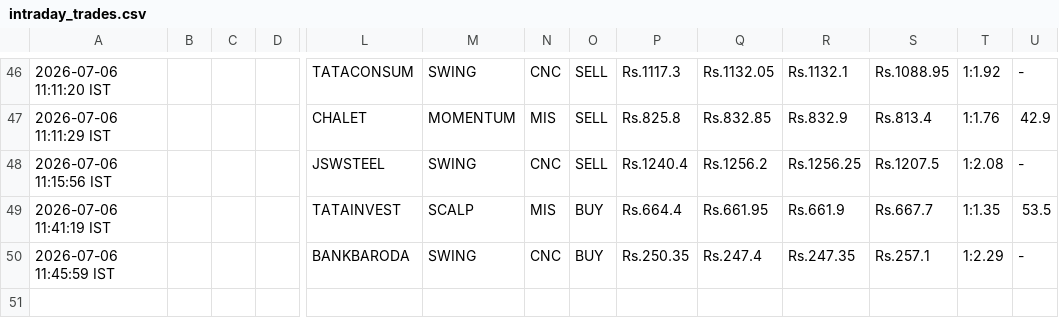
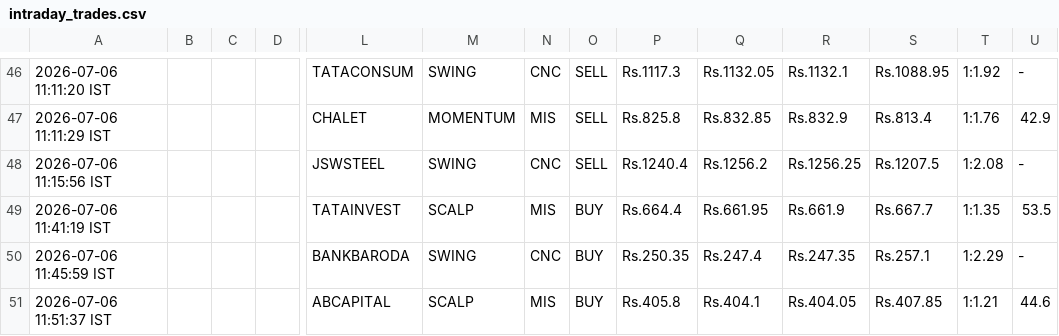
Before and after one commit to johnkasc-lab/MarketStock, a CSV file: intraday_trades.csv, drawn as a sheet; only a part is shown, gaps mark what is left out; rows hold the shown columns only; the diff names each change by its address in the sheet, - before the commit and + after, or states it on an @@ line.

```diff
--- a/intraday_trades.csv
+++ b/intraday_trades.csv
+row 51: 2026-07-06 11:51:37 IST |  |  |  | ABCAPITAL | SCALP | MIS | BUY | Rs.405.8 | Rs.404.1 | Rs.404.05 | Rs.407.85 | 1:1.21 | 44.6
```
Also changed, not shown: alerted_today.csv.
